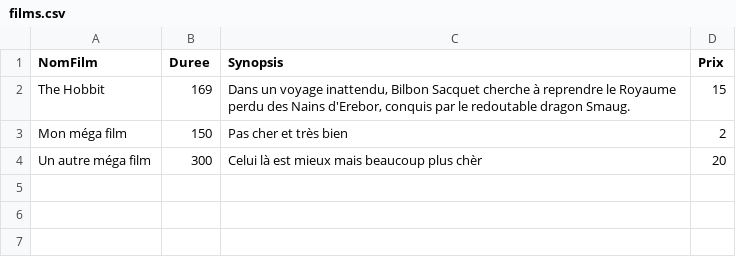
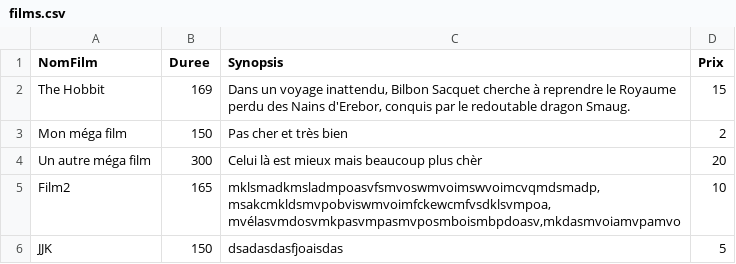
Before and after one commit to Devaud/TPI, a CSV file: OneWayTicket/Res/films.csv, drawn as a sheet.

```diff
--- a/OneWayTicket/Res/films.csv
+++ b/OneWayTicket/Res/films.csv
@@ -4 +4,3 @@ Mon méga film;150;Pas cher et très bien;2
 Un autre méga film;300;Celui là est mieux mais beaucoup plus chèr;20
+Film2;165;mklsmadkmsladmpoasvfsmvoswmvoimswvoimcvqmdsmadp,msakcmkldsmvpobviswmvoimfckewcmfvsdklsvmpoa,mvélasvmdosvmkpasvmpasmvposmboismbpdoasv,mkdasmvoiamvpamvo;10
+JJK;150;dsadasdasfjoaisdas;5
```
Also changed, not shown: 27 other files.
